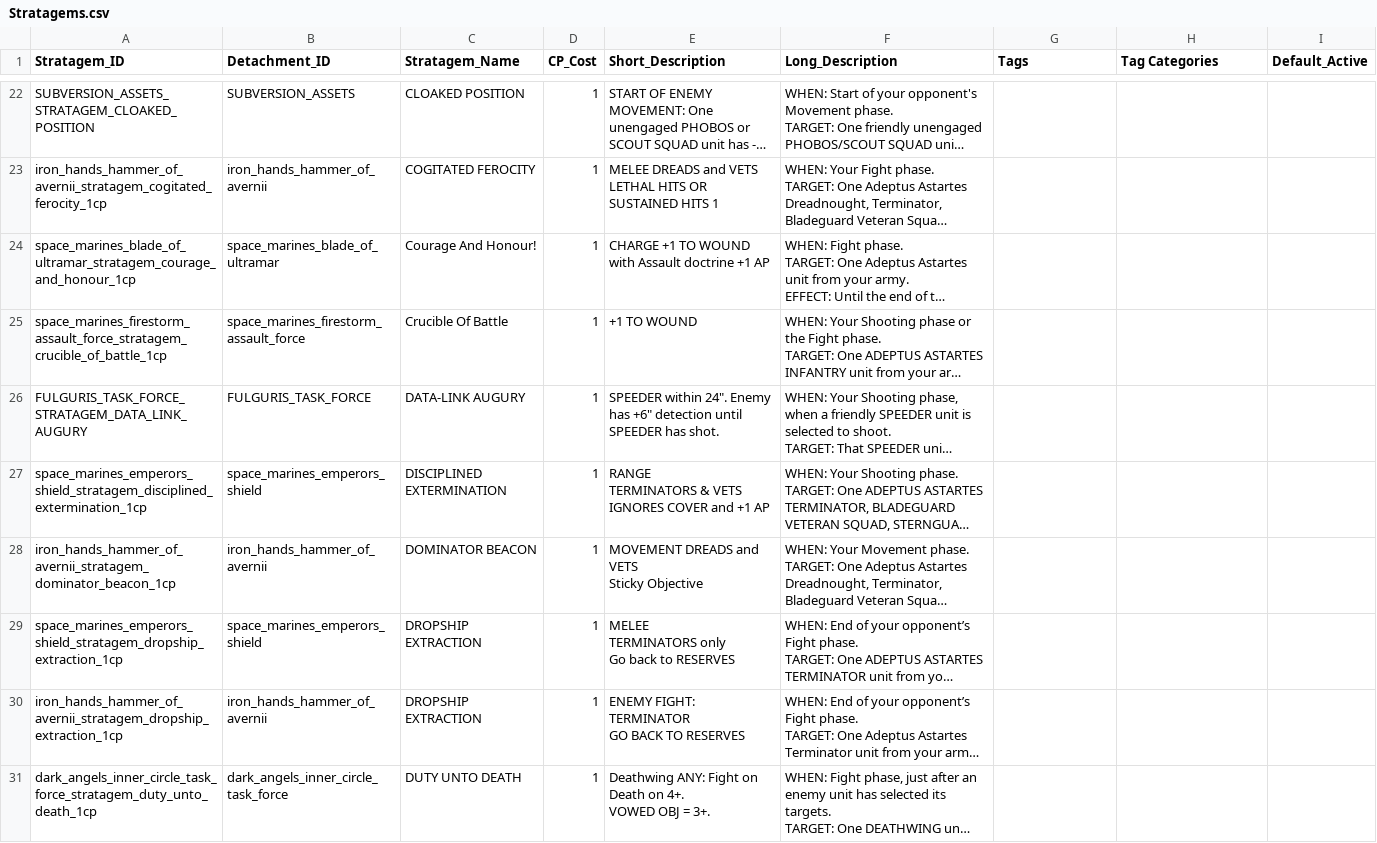
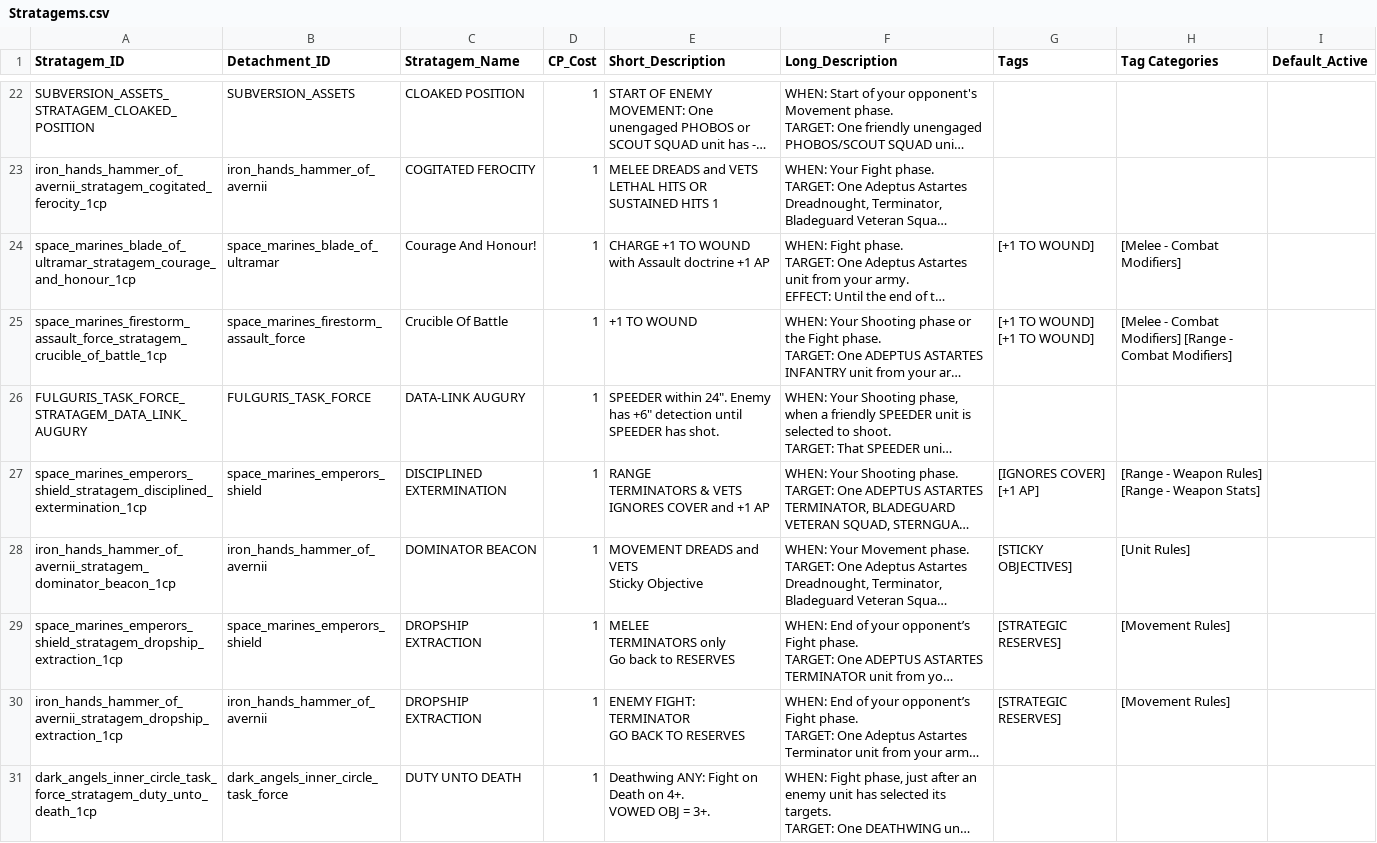
Before and after one commit to rxguzma/wh40k-11th, a CSV file: data/marines/Stratagems.csv, drawn as a sheet; only a part is shown, gaps mark what is left out; long unchanged cells end in …; the diff covers the shown part only; the diff names each change by its address in the sheet, - before the commit and + after, or states it on an @@ line.

Commit message:
Tag the easy Marines and Nids stratagems.
Name-is-the-rule and one-or-two-tag short text only.

```diff
--- a/data/marines/Stratagems.csv
+++ b/data/marines/Stratagems.csv
-G24 (Tags): (empty)
+G24 (Tags): [+1 TO WOUND]
-H24 (Tag Categories): (empty)
+H24 (Tag Categories): [Melee - Combat Modifiers]
-G25 (Tags): (empty)
+G25 (Tags): [+1 TO WOUND] [+1 TO WOUND]
-H25 (Tag Categories): (empty)
+H25 (Tag Categories): [Melee - Combat Modifiers] [Range - Combat Modifiers]
-G27 (Tags): (empty)
+G27 (Tags): [IGNORES COVER] [+1 AP]
-H27 (Tag Categories): (empty)
+H27 (Tag Categories): [Range - Weapon Rules] [Range - Weapon Stats]
-G28 (Tags): (empty)
+G28 (Tags): [STICKY OBJECTIVES]
-H28 (Tag Categories): (empty)
+H28 (Tag Categories): [Unit Rules]
-G29:G30 (Tags): (empty)
+G29:G30 (Tags): [STRATEGIC RESERVES]
-H29:H30 (Tag Categories): (empty)
+H29:H30 (Tag Categories): [Movement Rules]
```
Also changed, not shown: 88 edited cells elsewhere in this file, data/nids/Stratagems.csv, 2 other files.
